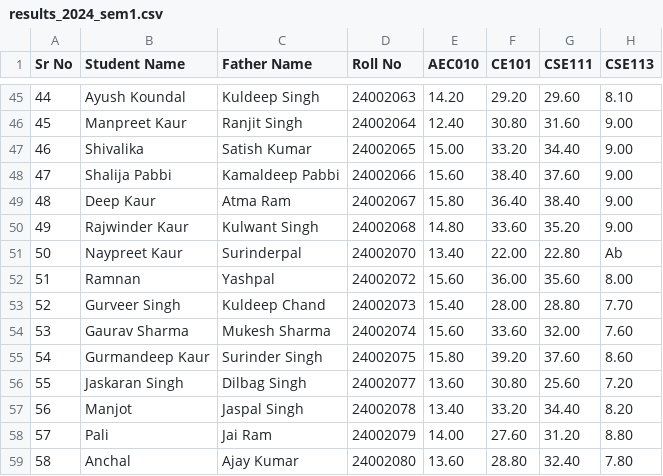
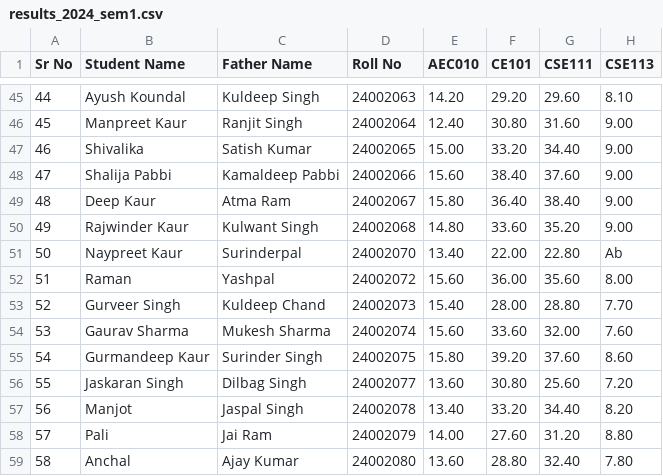
Before and after one commit to dinesh-2047/Result_Hub, a CSV file: assets/csvs/btech-cse/results_2024_sem1.csv, drawn as a sheet; only a part is shown, gaps mark what is left out; the diff names each change by its address in the sheet, - before the commit and + after, or states it on an @@ line.

Commit message:
1st sem btech cse result csv raman name spelling correction

```diff
--- a/assets/csvs/btech-cse/results_2024_sem1.csv
+++ b/assets/csvs/btech-cse/results_2024_sem1.csv
-B52 (Student Name): Ramnan
+B52 (Student Name): Raman
```
